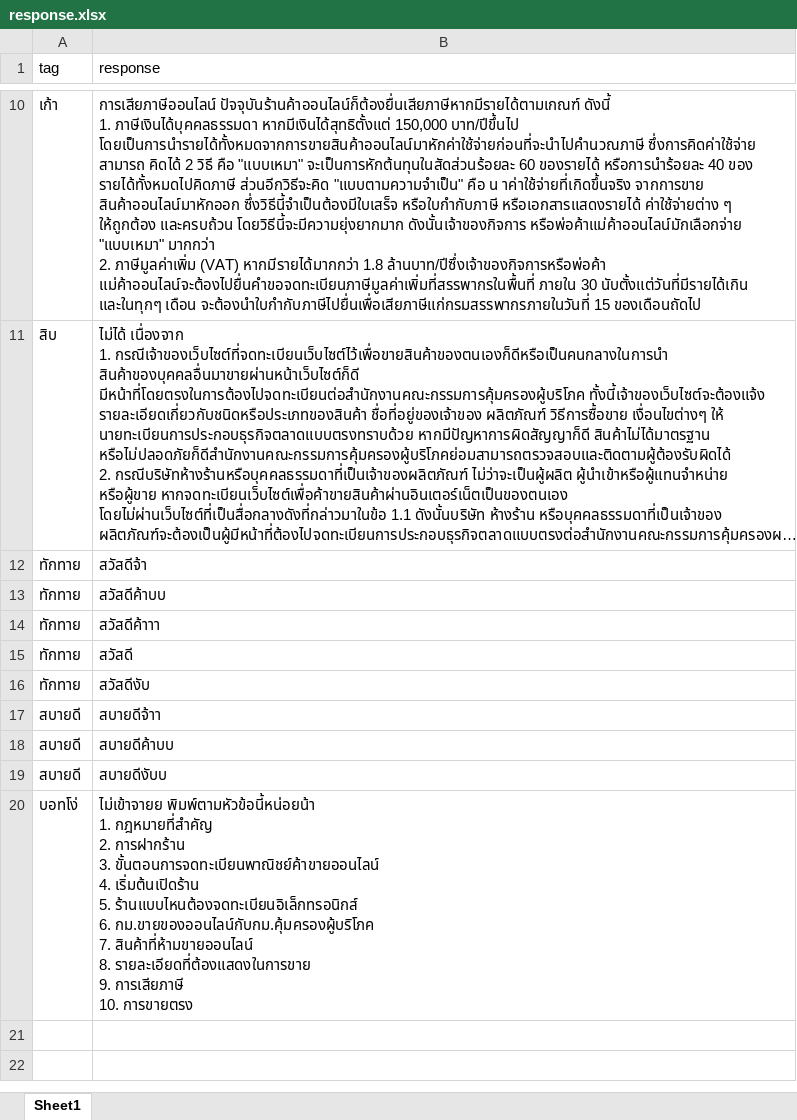
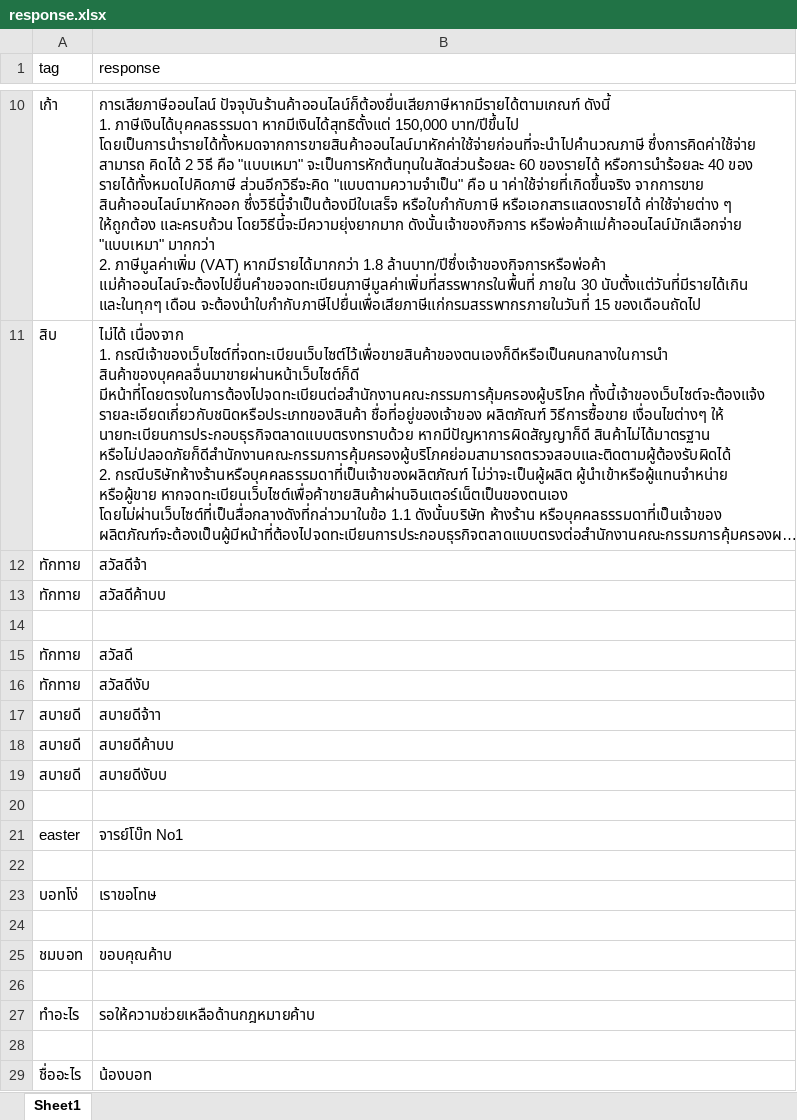
Before and after one commit to thanakritmos12/Chatbot-Business-Law, an Excel workbook: data/response.xlsx, sheet Sheet1, drawn as a sheet; only a part is shown, gaps mark what is left out; long unchanged cells end in …; values as stored, in another font and other column widths than the file's, no borders; ↵ is a line break in a cell; the diff names each change by its address in the sheet, - before the commit and + after, or states it on an @@ line.

Commit message:
add more tag , question and response

```diff
--- a/data/response.xlsx (sheet Sheet1)
+++ b/data/response.xlsx (sheet Sheet1)
-row 14: ทักทาย | สวัสดีค้าาา
+row 14: (empty)
-row 20: บอทโง่ | ไม่เข้าจายย พิมพ์ตามหัวข้อนี้หน่อยน้า ↵ 1. กฎหมายที่สำคัญ ↵ 2. การฝากร้าน ↵ 3. ขั้นตอนการจดทะเบียนพาณิชย์ค้าขายออนไลน์ ↵ 4. เริ่มต้นเปิดร้าน ↵ 5. ร้านแบบไหนต้องจดทะเบียนอิเล็กทรอนิกส์ ↵ 6. กม.ขายของออนไลน์กับกม.คุ้มครองผู้บริโภค ↵ 7. สินค้าที่ห้ามขายออนไลน์ ↵ 8. รายละเอียดที่ต้องแสดงในการขาย ↵ 9. การเสียภาษี ↵ 10. การขายตรง
+row 20: (empty)
+row 21: easter | จารย์โบ๊ท No1
+row 22: (empty)
+row 23: บอทโง่ | เราขอโทษ
+row 24: (empty)
+row 25: ชมบอท | ขอบคุณค้าบ
+row 26: (empty)
+row 27: ทำอะไร | รอให้ความช่วยเหลือด้านกฎหมายค้าบ
+row 28: (empty)
+row 29: ชื่ออะไร | น้องบอท
```
Also changed, not shown: data/train.xlsx.
